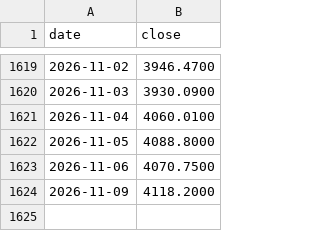
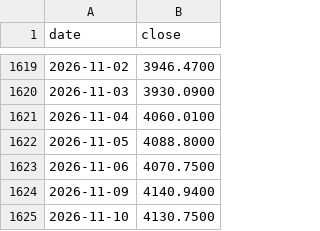
Before and after one commit to tang1273880952-dotcom/bond-timing, a CSV file: data/gold_price_daily.csv, drawn as a sheet; only a part is shown, gaps mark what is left out.

```diff
--- a/data/gold_price_daily.csv
+++ b/data/gold_price_daily.csv
@@ -1623,2 +1623,3 @@ date,close
 2026-11-06,4070.7500
-2026-11-09,4118.2000
+2026-11-09,4140.9400
+2026-11-10,4130.7500
```
Also changed, not shown: 6 other files.
